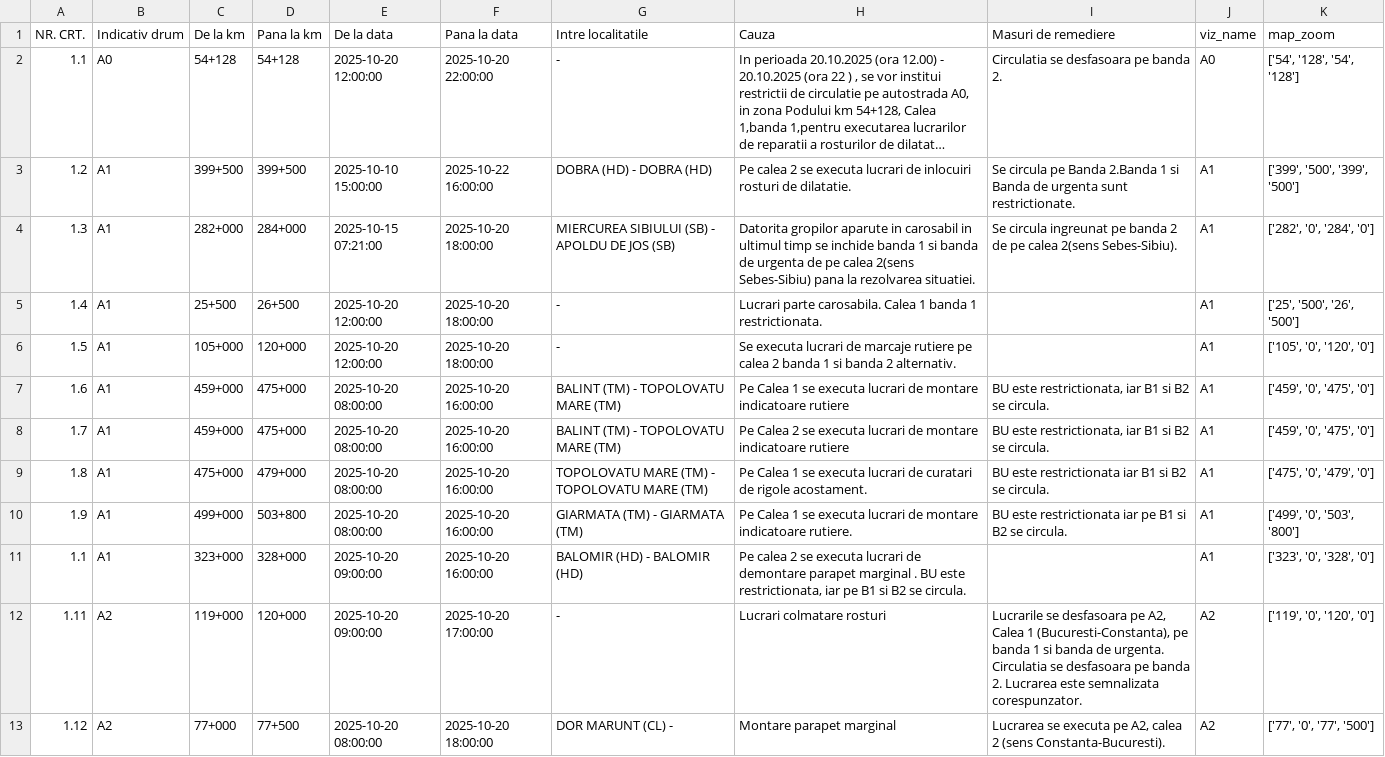
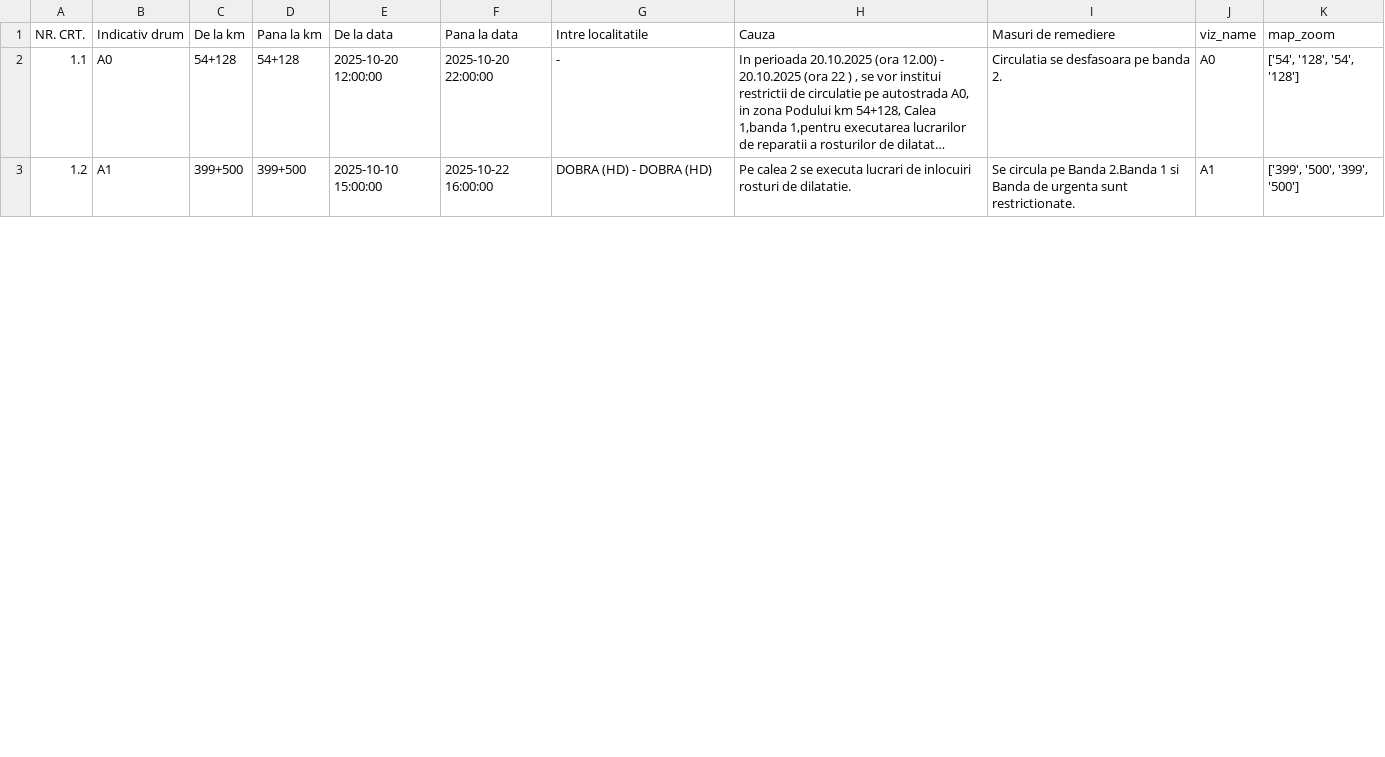
Before and after one commit to gov2-ro/prometeu, a CSV file: data/andnet/csv/11-lucrări-de-scurtă-durată.csv, drawn as a sheet; only a part is shown; long unchanged cells end in …; the diff covers the shown part only.

```diff
--- a/data/andnet/csv/11-lucrări-de-scurtă-durată.csv
+++ b/data/andnet/csv/11-lucrări-de-scurtă-durată.csv
@@ -3,11 +3 @@ NR. CRT.,Indicativ drum,De la km,Pana la km,De la data,Pana la data,Intre locali
 1.2,A1,399+500,399+500,2025-10-10 15:00:00,2025-10-22 16:00:00,DOBRA (HD) - DOBRA (HD),Pe calea 2 se executa lucrari de inlocuiri rosturi de dilatatie.,Se circula pe Banda 2.Banda 1 si Banda de urgenta sunt restrictionate.,A1,"['399', '500', '399', '500']"
-1.3,A1,282+000,284+000,2025-10-15 07:21:00,2025-10-20 18:00:00,MIERCUREA SIBIULUI (SB) - APOLDU DE JOS (SB),Datorita gropilor aparute in carosabil in ultimul timp se inchide banda 1 si banda de urgenta de pe calea 2(sens Sebes-Sibiu)  pana la rezolvarea situatiei.,Se circula ingreunat pe banda 2 de pe calea 2(sens Sebes-Sibiu).,A1,"['282', '0', '284', '0']"
-1.4,A1,25+500,26+500,2025-10-20 12:00:00,2025-10-20 18:00:00, - ,Lucrari parte carosabila. Calea 1 banda 1 restrictionata.,,A1,"['25', '500', '26', '500']"
-1.5,A1,105+000,120+000,2025-10-20 12:00:00,2025-10-20 18:00:00, - ,Se executa lucrari de marcaje rutiere pe calea 2 banda 1 si banda 2 alternativ.,,A1,"['105', '0', '120', '0']"
-1.6,A1,459+000,475+000,2025-10-20 08:00:00,2025-10-20 16:00:00,BALINT (TM) - TOPOLOVATU MARE (TM),Pe Calea 1 se executa lucrari de montare indicatoare rutiere,"BU este restrictionata, iar B1 si B2 se circula.",A1,"['459', '0', '475', '0']"
-1.7,A1,459+000,475+000,2025-10-20 08:00:00,2025-10-20 16:00:00,BALINT (TM) - TOPOLOVATU MARE (TM),Pe Calea 2 se executa lucrari de montare indicatoare rutiere,"BU este restrictionata, iar B1 si B2 se circula.",A1,"['459', '0', '475', '0']"
-1.8,A1,475+000,479+000,2025-10-20 08:00:00,2025-10-20 16:00:00,TOPOLOVATU MARE (TM) - TOPOLOVATU MARE (TM),Pe Calea 1 se executa lucrari de curatari de rigole acostament.,BU este restrictionata iar B1 si B2 se circula.,A1,"['475', '0', '479', '0']"
-1.9,A1,499+000,503+800,2025-10-20 08:00:00,2025-10-20 16:00:00,GIARMATA (TM) - GIARMATA (TM),Pe Calea 1 se executa lucrari de montare indicatoare rutiere.,BU este restrictionata iar pe B1 si B2 se circula.,A1,"['499', '0', '503', '800']"
-1.1,A1,323+000,328+000,2025-10-20 09:00:00,2025-10-20 16:00:00,BALOMIR (HD) - BALOMIR (HD),"Pe calea 2 se executa lucrari de demontare parapet marginal . BU este restrictionata, iar pe B1 si B2 se circula.",,A1,"['323', '0', '328', '0']"
-1.11,A2,119+000,120+000,2025-10-20 09:00:00,2025-10-20 17:00:00, - ,Lucrari colmatare rosturi,"Lucrarile  se desfasoara pe A2, Calea 1 (Bucuresti-Constanta), pe banda 1 si banda de urgenta. Circulatia se desfasoara pe banda 2. Lucrarea este semnalizata corespunzator.",A2,"['119', '0', '120', '0']"
-1.12,A2,77+000,77+500,2025-10-20 08:00:00,2025-10-20 18:00:00,DOR MARUNT (CL) - ,Montare parapet marginal,"Lucrarea se executa pe A2, calea 2 (sens Constanta-Bucuresti).",A2,"['77', '0', '77', '500']"
```
Also changed, not shown: 2 added rows, 1 removed row and 28 edited cells elsewhere in this file, data/andnet/csv/lucrari.csv, data/andnet/csv/situatia-drumurilor-points.csv, 19 other files.
